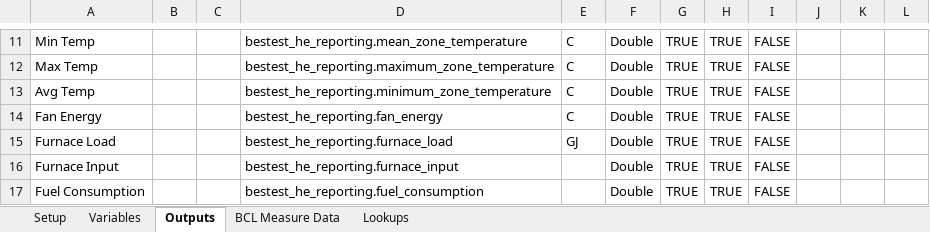
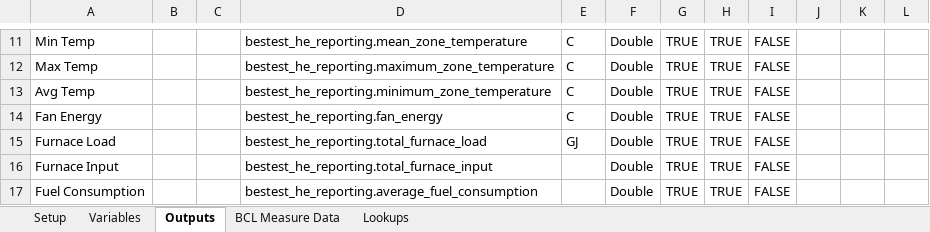
Before and after one commit to NREL/BESTEST-GSR-ARCHIVE, an Excel workbook: integration_testing/projects/bestest_HE01.xlsx, sheet Outputs, drawn as a sheet; only a part is shown, gaps mark what is left out; values as stored, in another font and other column widths than the file's, no borders; the diff names each change by its address in the sheet, - before the commit and + after, or states it on an @@ line.

```diff
--- a/integration_testing/projects/bestest_HE01.xlsx (sheet Outputs)
+++ b/integration_testing/projects/bestest_HE01.xlsx (sheet Outputs)
-D15: bestest_he_reporting.furnace_load
+D15: bestest_he_reporting.total_furnace_load
-D16: bestest_he_reporting.furnace_input
+D16: bestest_he_reporting.total_furnace_input
-D17: bestest_he_reporting.fuel_consumption
+D17: bestest_he_reporting.average_fuel_consumption
```
Also changed, not shown: sheet Setup, results/RESULTS5-4.xlsx, 13 other files.
